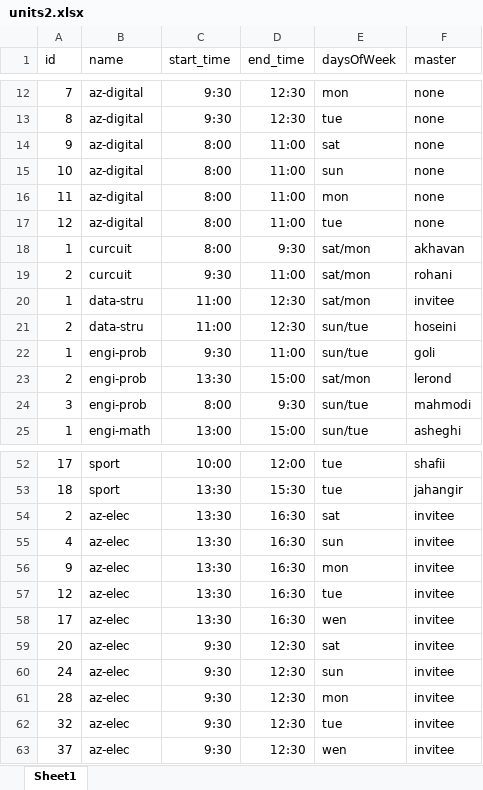
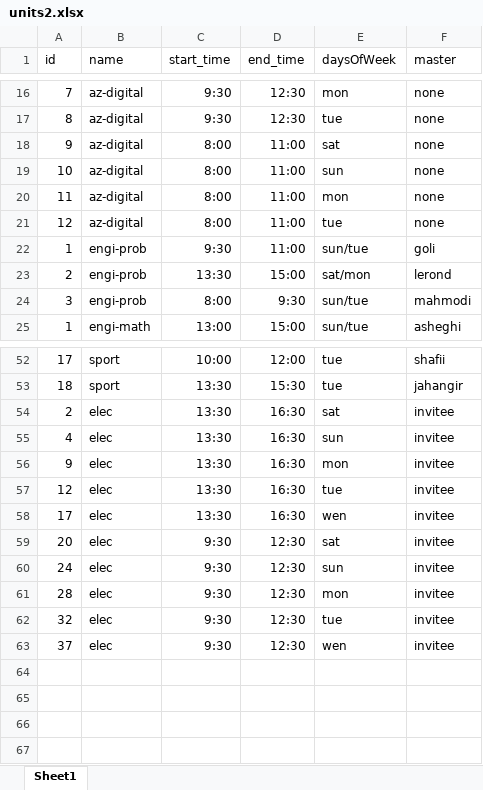
Before and after one commit to juko-jam/auto_unit_setter, an Excel workbook: units2.xlsx, sheet Sheet1, drawn as a sheet; only a part is shown, gaps mark what is left out; values as stored, in another font and other column widths than the file's, no borders; removed rows and columns are numbered as before the commit, all else as after; the diff covers the shown part only; the diff names each change by its address in the sheet, - before the commit and + after, or states it on an @@ line.

```diff
--- a/units2.xlsx (sheet Sheet1)
+++ b/units2.xlsx (sheet Sheet1)
@@ row 18 moved to row 8: 1 @@
@@ row 19 moved to row 9: 2 @@
-row 20: 1 | data-stru | 11:00 | 12:30 | sat/mon | invitee
-row 21: 2 | data-stru | 11:00 | 12:30 | sun/tue | hoseini
-B54:B63 (name): az-elec
+B54:B63 (name): elec
```
Also changed, not shown: 2 added rows and 14 edited cells elsewhere in this sheet.
